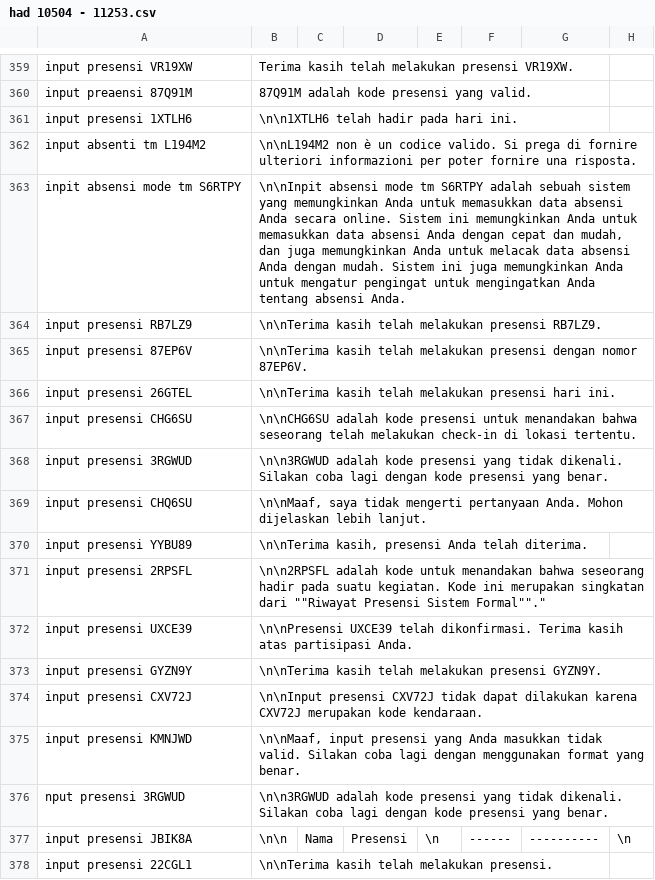
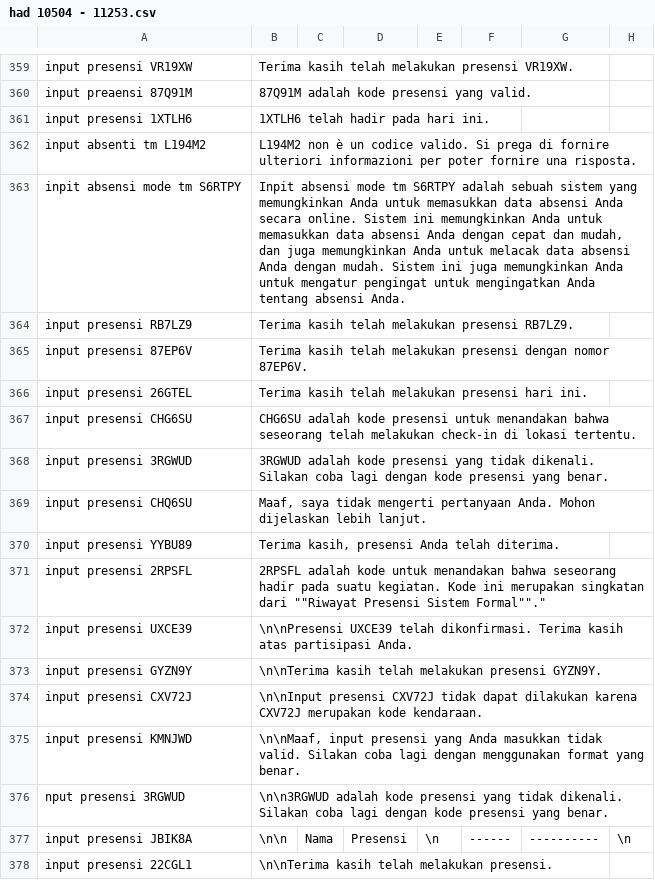
Before and after one commit to allrole-ai/dataset, a CSV file: had 10504 - 11253.csv, drawn as a sheet; only a part is shown, gaps mark what is left out; the diff names each change by its address in the sheet, - before the commit and + after, or states it on an @@ line.

Commit message:
commit 2

```diff
--- a/had 10504 - 11253.csv
+++ b/had 10504 - 11253.csv
-B361: \n\n1XTLH6 telah hadir pada hari ini.
+B361: 1XTLH6 telah hadir pada hari ini.
-B362: \n\nL194M2 non è…
+B362: L194M2 non è…
-B363: \n\nInpit absensi mode…
+B363: Inpit absensi mode…
-B364: \n\nTerima kasih telah…
+B364: Terima kasih telah…
-B365: \n\nTerima kasih telah…
+B365: Terima kasih telah…
-B366: \n\nTerima kasih telah…
+B366: Terima kasih telah…
-B367: \n\nCHG6SU adalah kode…
+B367: CHG6SU adalah kode…
-B368: \n\n3RGWUD adalah kode…
+B368: 3RGWUD adalah kode…
-B369: \n\nMaaf, saya tidak…
+B369: Maaf, saya tidak…
-B370: \n\nTerima kasih, presensi Anda telah diterima.
+B370: Terima kasih, presensi Anda telah diterima.
-B371: \n\n2RPSFL adalah kode…
+B371: 2RPSFL adalah kode…
```
